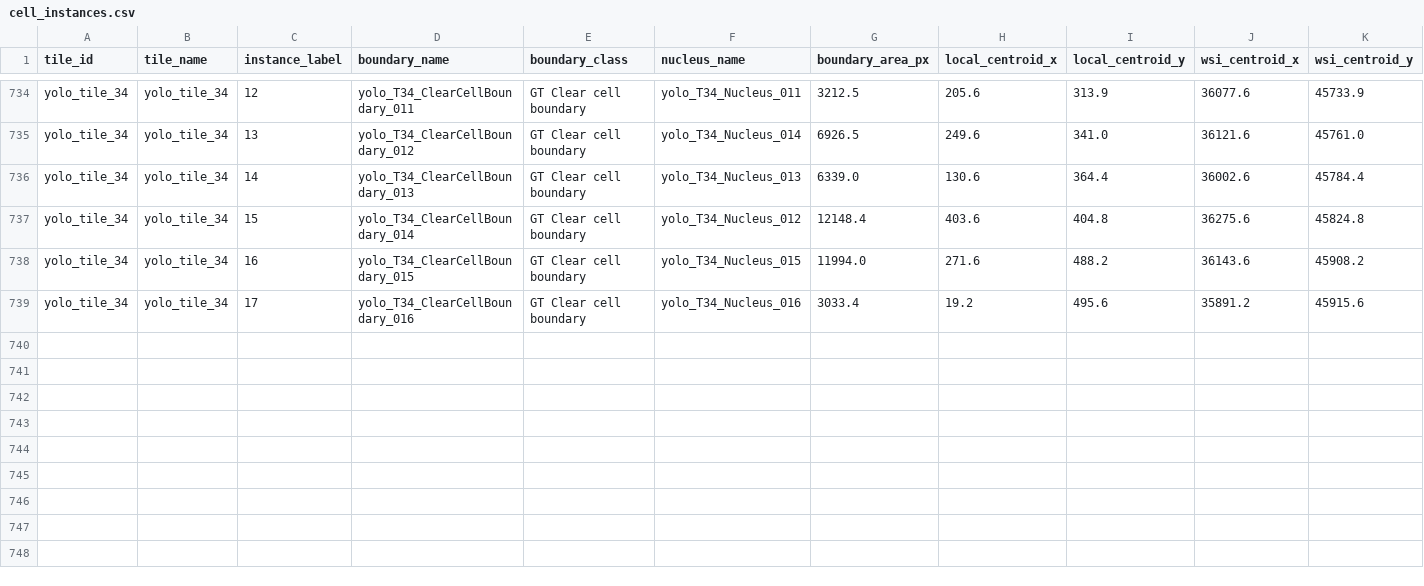
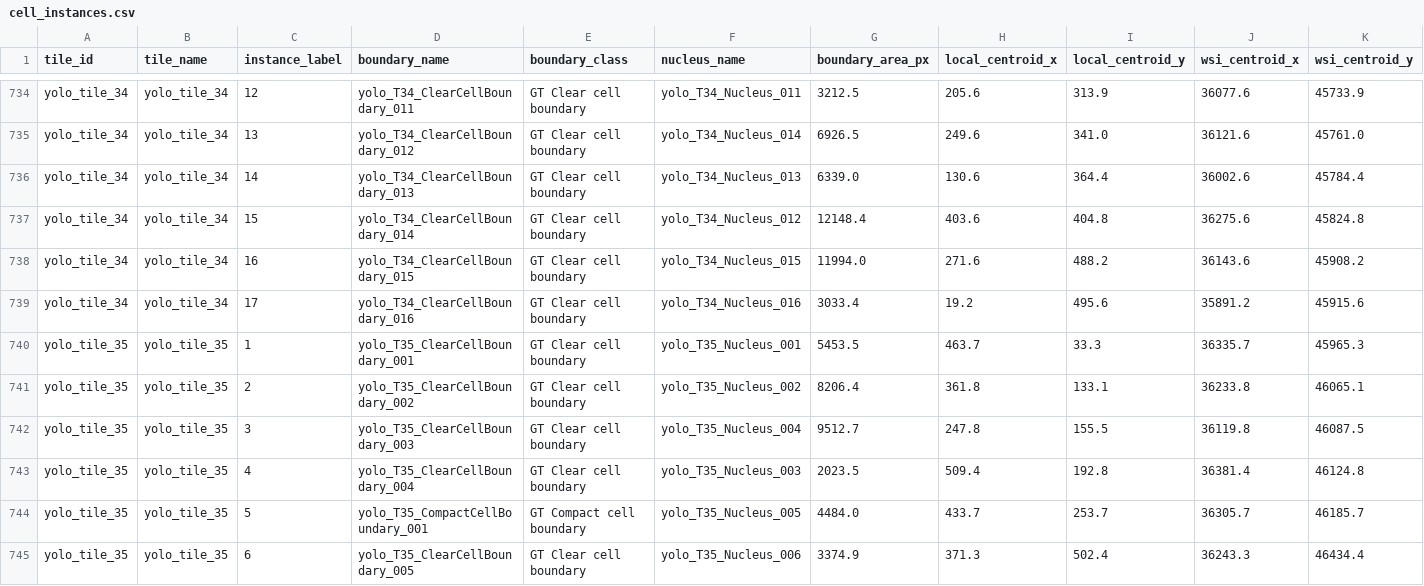
Before and after one commit to nttssv/training_pa_he_annotation, a CSV file: cell_instances.csv, drawn as a sheet; only a part is shown, gaps mark what is left out; rows hold the shown columns only; the diff names each change by its address in the sheet, - before the commit and + after, or states it on an @@ line.

Commit message:
Update training data after QC yolo_tile_35

```diff
--- a/cell_instances.csv
+++ b/cell_instances.csv
+row 740: yolo_tile_35 | yolo_tile_35 | 1 | yolo_T35_ClearCellBoundary_001 | GT Clear cell boundary | yolo_T35_Nucleus_001 | 5453.5 | 463.7 | 33.3 | 36335.7 | 45965.3
+row 741: yolo_tile_35 | yolo_tile_35 | 2 | yolo_T35_ClearCellBoundary_002 | GT Clear cell boundary | yolo_T35_Nucleus_002 | 8206.4 | 361.8 | 133.1 | 36233.8 | 46065.1
+row 742: yolo_tile_35 | yolo_tile_35 | 3 | yolo_T35_ClearCellBoundary_003 | GT Clear cell boundary | yolo_T35_Nucleus_004 | 9512.7 | 247.8 | 155.5 | 36119.8 | 46087.5
+row 743: yolo_tile_35 | yolo_tile_35 | 4 | yolo_T35_ClearCellBoundary_004 | GT Clear cell boundary | yolo_T35_Nucleus_003 | 2023.5 | 509.4 | 192.8 | 36381.4 | 46124.8
+row 744: yolo_tile_35 | yolo_tile_35 | 5 | yolo_T35_CompactCellBoundary_001 | GT Compact cell boundary | yolo_T35_Nucleus_005 | 4484.0 | 433.7 | 253.7 | 36305.7 | 46185.7
+row 745: yolo_tile_35 | yolo_tile_35 | 6 | yolo_T35_ClearCellBoundary_005 | GT Clear cell boundary | yolo_T35_Nucleus_006 | 3374.9 | 371.3 | 502.4 | 36243.3 | 46434.4
```
Also changed, not shown: boundary_qc.csv, dataset_manifest.csv, 21 other files.
